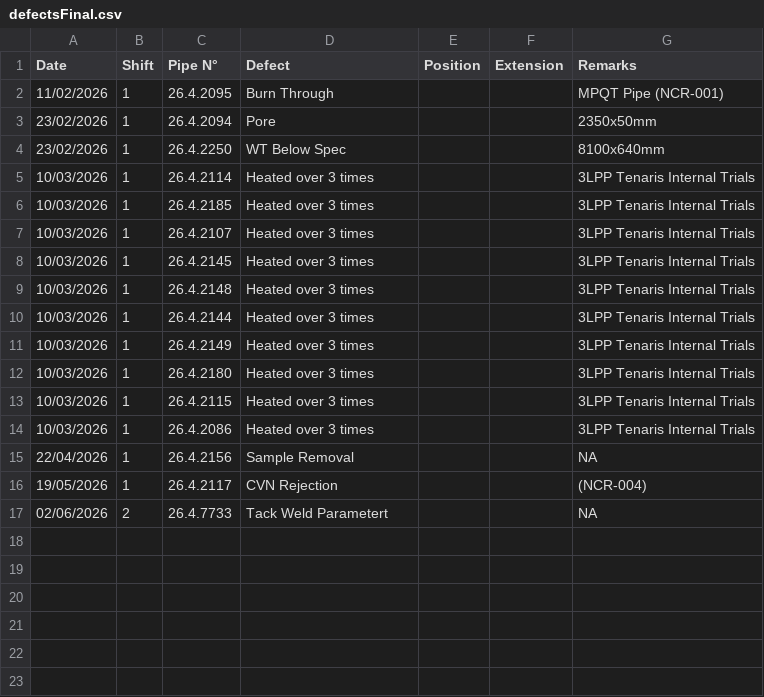
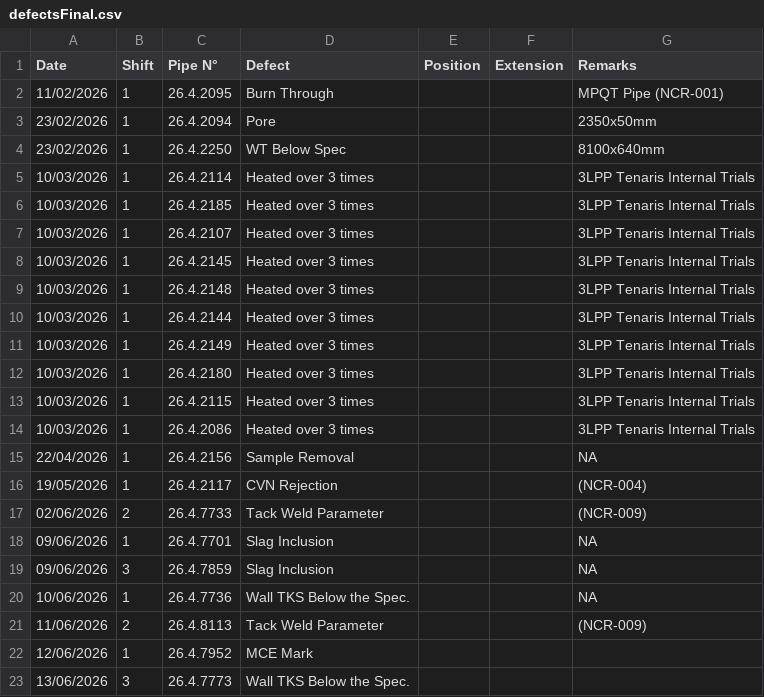
Before and after one commit to fanatics-hue/sakarya-dashboard, a CSV file: data/defectsFinal.csv, drawn as a sheet.

```diff
--- a/data/defectsFinal.csv
+++ b/data/defectsFinal.csv
@@ -16,2 +16,8 @@ Date,Shift,Pipe N°,Defect,Position,Extension,Remarks
 19/05/2026,1,26.4.2117,CVN Rejection,,,(NCR-004)
-02/06/2026,2,26.4.7733,Tack Weld Parametert,,,NA
+02/06/2026,2,26.4.7733,Tack Weld Parameter,,,(NCR-009)
+09/06/2026,1,26.4.7701,Slag Inclusion,,,NA
+09/06/2026,3,26.4.7859,Slag Inclusion,,,NA
+10/06/2026,1,26.4.7736,Wall TKS Below the Spec.,,,NA
+11/06/2026,2,26.4.8113,Tack Weld Parameter,,,(NCR-009)
+12/06/2026,1,26.4.7952,MCE Mark,,,
+13/06/2026,3,26.4.7773,Wall TKS Below the Spec.,,,
```
Also changed, not shown: data/defectsWeld.csv, data/summary.csv, 1 other file.
